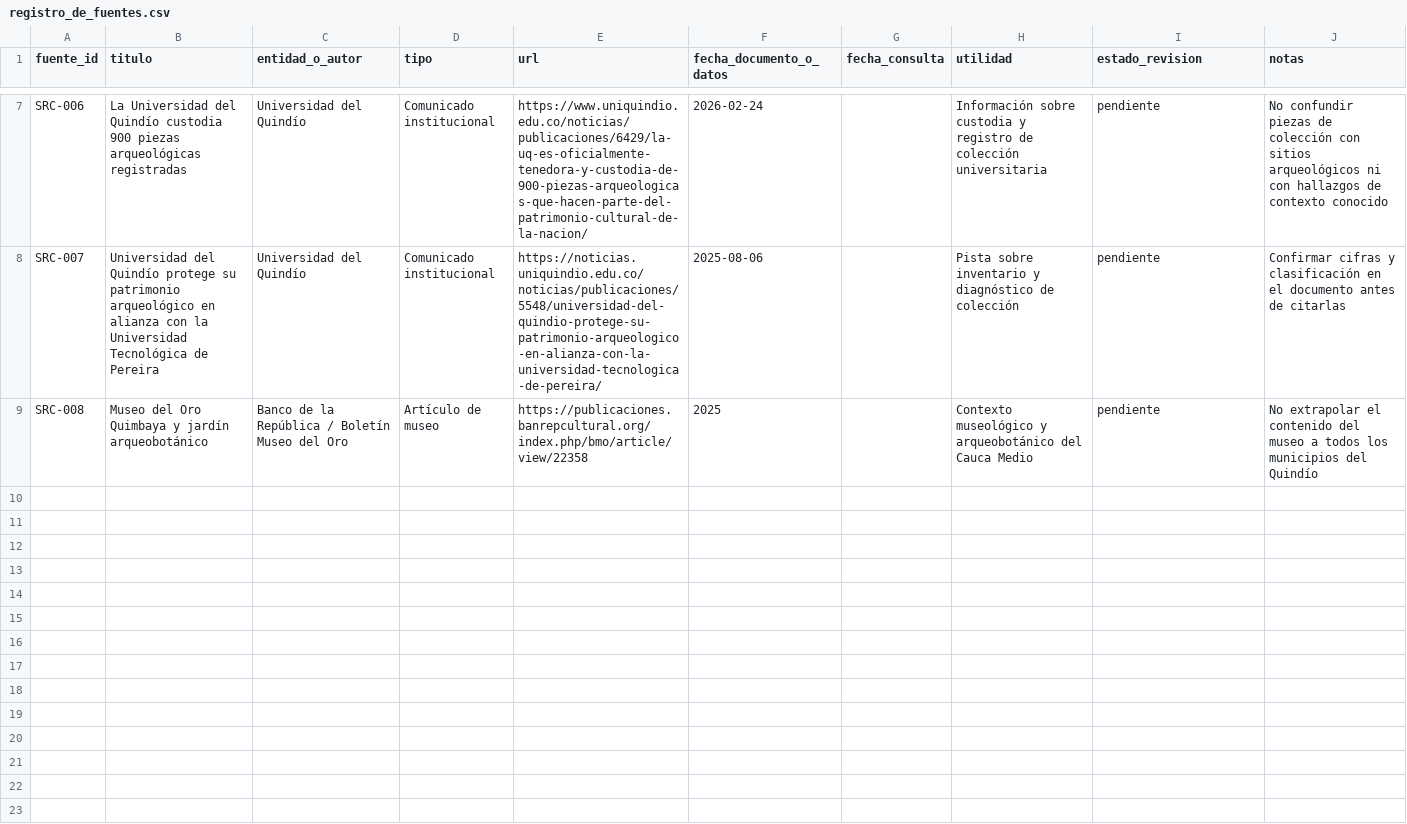
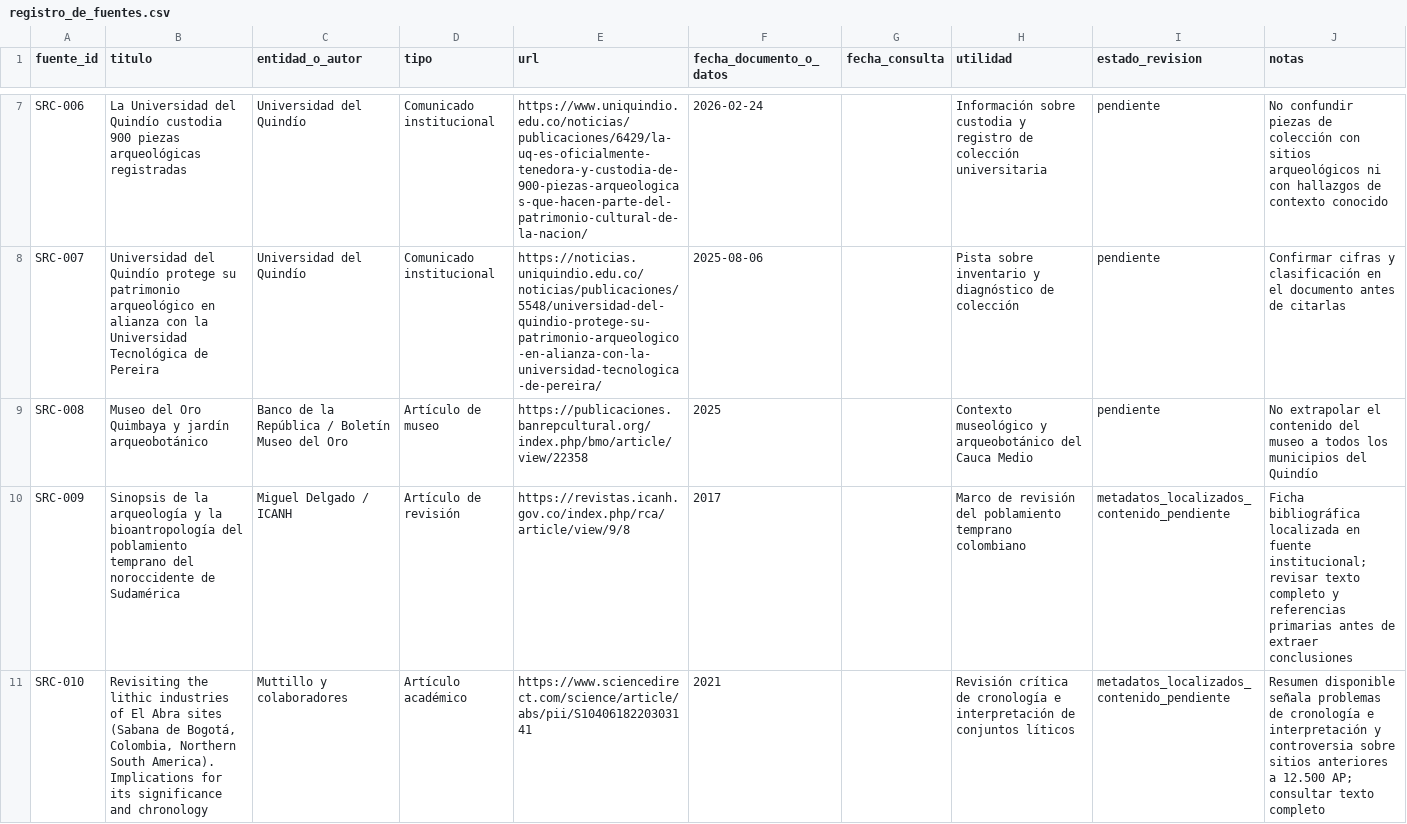
Before and after one commit to jmtechquindio/colombia-ancestral, a CSV file: data/registro_de_fuentes.csv, drawn as a sheet; only a part is shown, gaps mark what is left out; the diff covers the shown part only.

Commit message:
Register academic sources for early peopling chronology

```diff
--- a/data/registro_de_fuentes.csv
+++ b/data/registro_de_fuentes.csv
@@ -9 +9,3 @@ SRC-007,Universidad del Quindío protege su patrimonio arqueológico en alianza
 SRC-008,Museo del Oro Quimbaya y jardín arqueobotánico,Banco de la República / Boletín Museo del Oro,Artículo de museo,https://publicaciones.banrepcultural.org/index.php/bmo/article/view/22358,2025,,Contexto museológico y arqueobotánico del Cauca Medio,pendiente,No extrapolar el contenido del museo a todos los municipios del Quindío
+SRC-009,"Sinopsis de la arqueología y la bioantropología del poblamiento temprano del noroccidente de Sudamérica",Miguel Delgado / ICANH,Artículo de revisión,https://revistas.icanh.gov.co/index.php/rca/article/view/9/8,2017,,Marco de revisión del poblamiento temprano colombiano,metadatos_localizados_contenido_pendiente,"Ficha bibliográfica localizada en fuente institucional; revisar texto completo y referencias primarias antes de extraer conclusiones"
+SRC-010,"Revisiting the lithic industries of El Abra sites (Sabana de Bogotá, Colombia, Northern South America). Implications for its significance and chronology",Muttillo y colaboradores,Artículo académico,https://www.sciencedirect.com/science/article/abs/pii/S1040618220303141,2021,,Revisión crítica de cronología e interpretación de conjuntos líticos,metadatos_localizados_contenido_pendiente,"Resumen disponible señala problemas de cronología e interpretación y controversia sobre sitios anteriores a 12.500 AP; consultar texto completo"
```
Also changed, not shown: 2 added rows elsewhere in this file.
